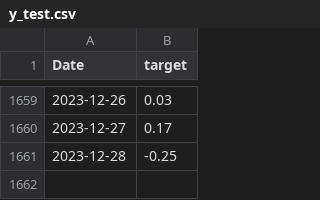
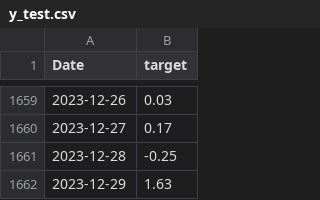
Before and after one commit to Mik1810/AI-assignment, a CSV file: project/src/resources/y_test.csv, drawn as a sheet; only a part is shown, gaps mark what is left out; the diff names each change by its address in the sheet, - before the commit and + after, or states it on an @@ line.

Commit message:
Added more significative names to the files of the project, added a confusion matrix plot, now can be requested all plots from localhost

```diff
--- a/project/src/resources/y_test.csv
+++ b/project/src/resources/y_test.csv
+row 1662: 2023-12-29 | 1.63
```
Also changed, not shown: 6 other files.
